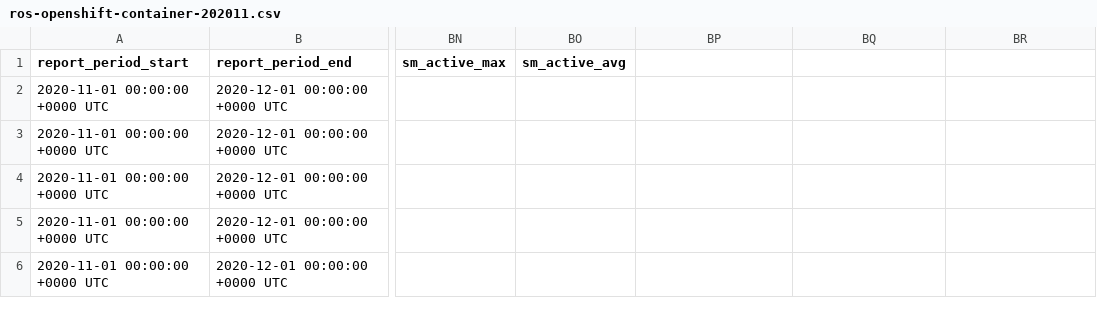
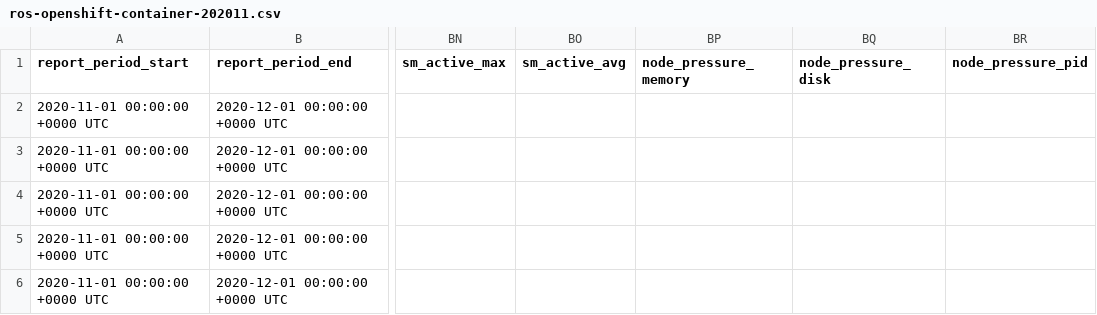
Before and after one commit to pgarciaq/koku-metrics-operator, a CSV file: internal/collector/test_files/expected_reports/ros-openshift-container-202011.csv, drawn as a sheet; only a part is shown, gaps mark what is left out; the diff names each change by its address in the sheet, - before the commit and + after, or states it on an @@ line.

Commit message:
feat(operator): collect node pressure per container row (#681)
Three instant queries join kube_node_status_condition (Memory/Disk/PID,
status true) onto container identity via CPU-requests carrier on node,
feeding node_pressure_{memory,disk,pid} container columns (1 when pressured
in window, empty otherwise). Container path reuses the full ingest pipeline;
carrier covers exactly the rows the backend accepts (requests required).
TDD: query-shape + row-mapping tests, container golden updated.

```diff
--- a/internal/collector/test_files/expected_reports/ros-openshift-container-202011.csv
+++ b/internal/collector/test_files/expected_reports/ros-openshift-container-202011.csv
-BP1: (empty)
+BP1: node_pressure_memory
-BQ1: (empty)
+BQ1: node_pressure_disk
-BR1: (empty)
+BR1: node_pressure_pid
```
Also changed, not shown: 7 other files.
